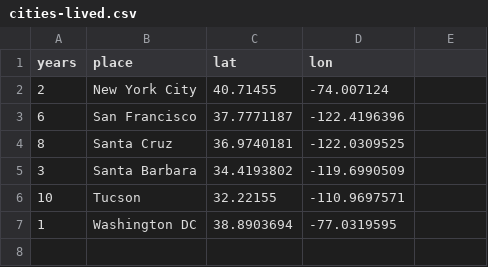
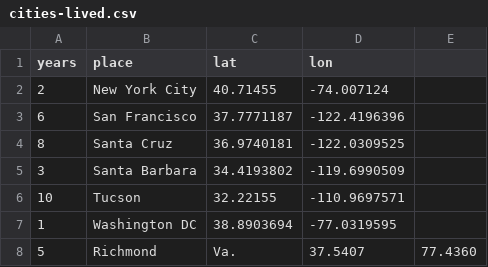
Before and after one commit to DanCTH/CipherHealth-Our-Hospitals-Map, a CSV file: cities-lived.csv, drawn as a sheet; the diff names each change by its address in the sheet, - before the commit and + after, or states it on an @@ line.

Commit message:
Update cities-lived.csv
Added Richmond

```diff
--- a/cities-lived.csv
+++ b/cities-lived.csv
+row 8: 5 | Richmond | Va. | 37.5407 | 77.4360
```
